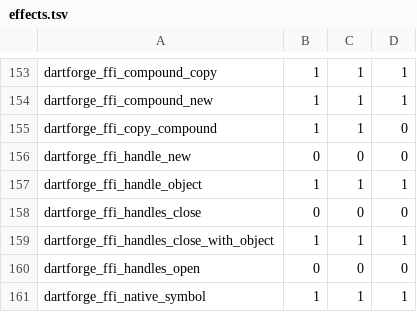
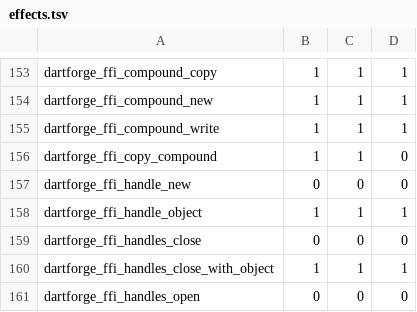
Before and after one commit to insinfo/dartforge, a TSV file: crates/runtime/effects.tsv, drawn as a sheet; only a part is shown, gaps mark what is left out; the shorter side is filled out with more unchanged rows.

```diff
--- a/crates/runtime/effects.tsv
+++ b/crates/runtime/effects.tsv
@@ -154,2 +154,3 @@ dartforge_ffi_compound_copy	1	1	1
 dartforge_ffi_compound_new	1	1	1
+dartforge_ffi_compound_write	1	1	1
 dartforge_ffi_copy_compound	1	1	0
```
Also changed, not shown: crates/runtime/ownership.tsv, 7 other files.
